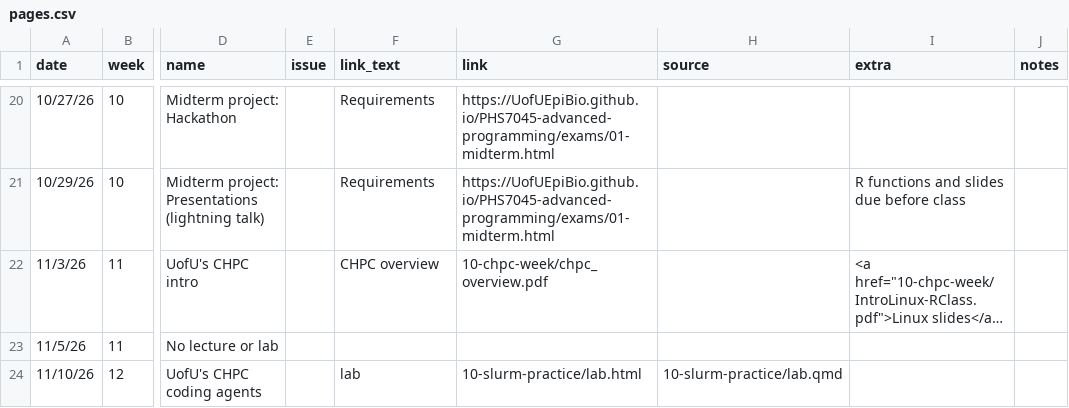
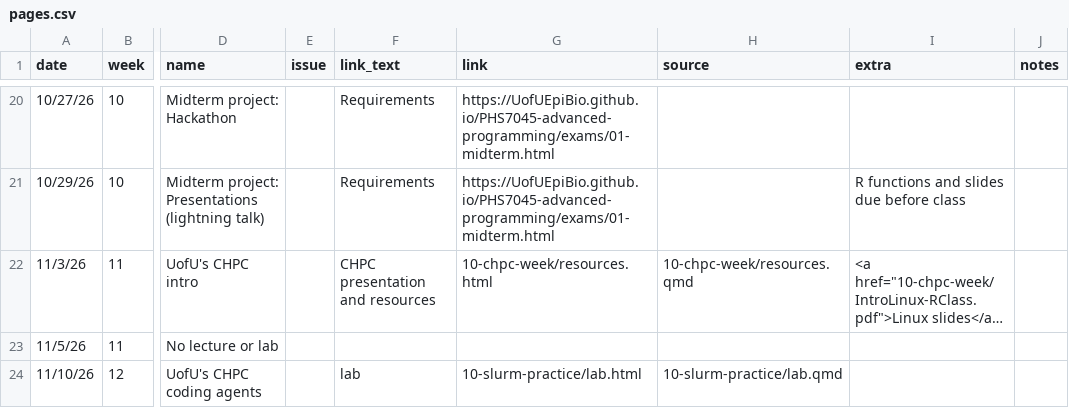
Before and after one commit to UofUEpiBio/PHS7045-advanced-programming, a CSV file: pages.csv, drawn as a sheet; only a part is shown, gaps mark what is left out; long unchanged cells end in …; the diff names each change by its address in the sheet, - before the commit and + after, or states it on an @@ line.

```diff
--- a/pages.csv
+++ b/pages.csv
-F22 (link_text): CHPC overview
+F22 (link_text): CHPC presentation and resources
-G22 (link): 10-chpc-week/chpc_overview.pdf
+G22 (link): 10-chpc-week/resources.html
-H22 (source): (empty)
+H22 (source): 10-chpc-week/resources.qmd
```
Also changed, not shown: 3 other files.
